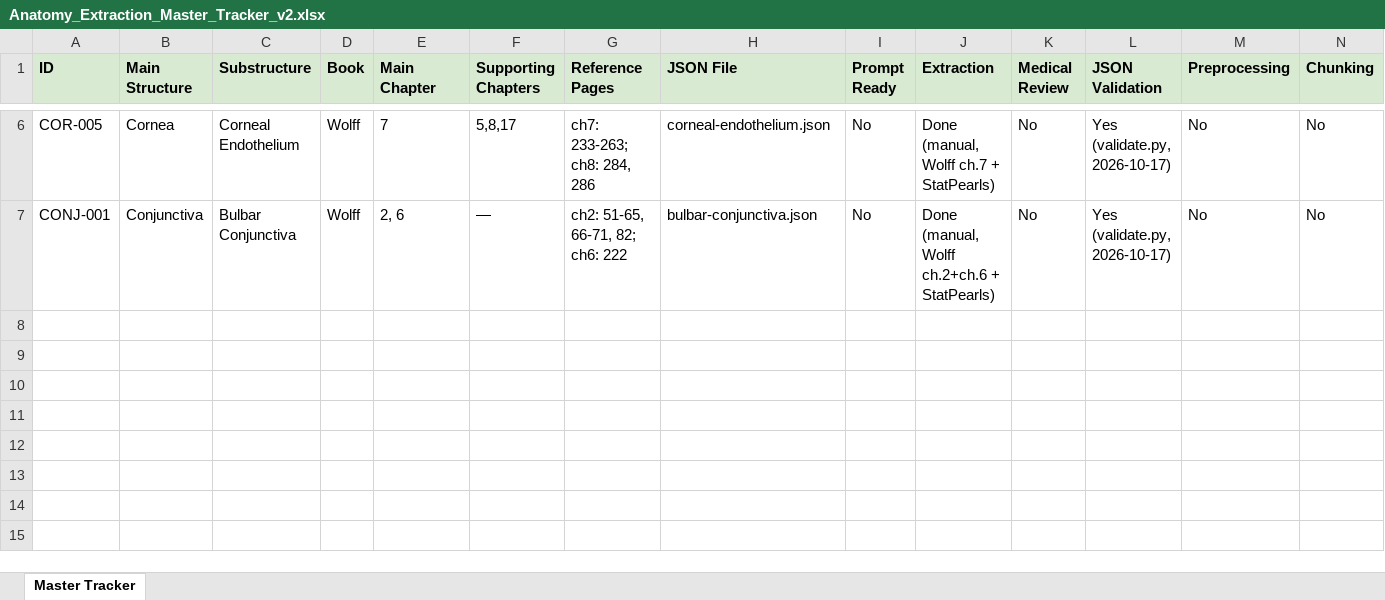
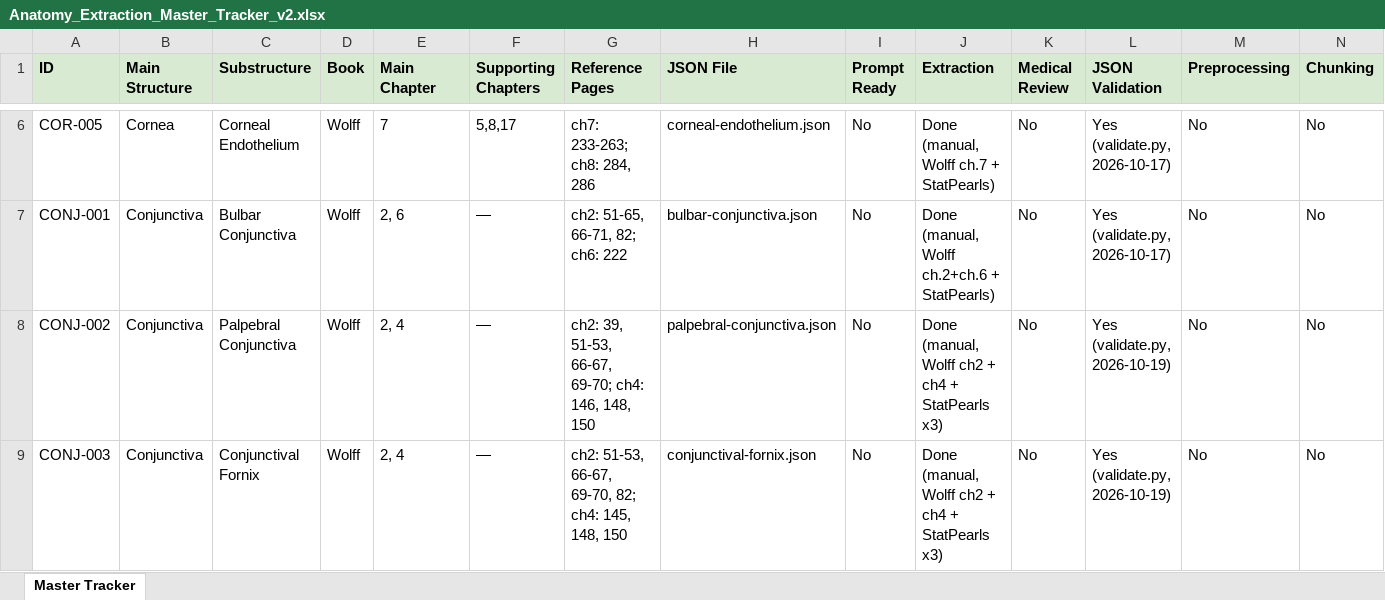
Before and after one commit to tmohra79-blip/data-collection, an Excel workbook: Anatomy_Extraction_Master_Tracker_v2.xlsx, sheet Master Tracker, drawn as a sheet; only a part is shown, gaps mark what is left out; values as stored, in another font and other column widths than the file's, no borders; rows hold the shown columns only; the diff names each change by its address in the sheet, - before the commit and + after, or states it on an @@ line.

Commit message:
Update knowledge base and anatomy data

```diff
--- a/Anatomy_Extraction_Master_Tracker_v2.xlsx (sheet Master Tracker)
+++ b/Anatomy_Extraction_Master_Tracker_v2.xlsx (sheet Master Tracker)
+row 8: CONJ-002 | Conjunctiva | Palpebral Conjunctiva | Wolff | 2, 4 | — | ch2: 39, 51-53, 66-67, 69-70; ch4: 146, 148, 150 | palpebral-conjunctiva.json | No | Done (manual, Wolff ch2 + ch4 + StatPearls x3) | No | Yes (validate.py, 2026-10-19) | No | No
+row 9: CONJ-003 | Conjunctiva | Conjunctival Fornix | Wolff | 2, 4 | — | ch2: 51-53, 66-67, 69-70, 82; ch4: 145, 148, 150 | conjunctival-fornix.json | No | Done (manual, Wolff ch2 + ch4 + StatPearls x3) | No | Yes (validate.py, 2026-10-19) | No | No
```
Also changed, not shown: 10 other files.
